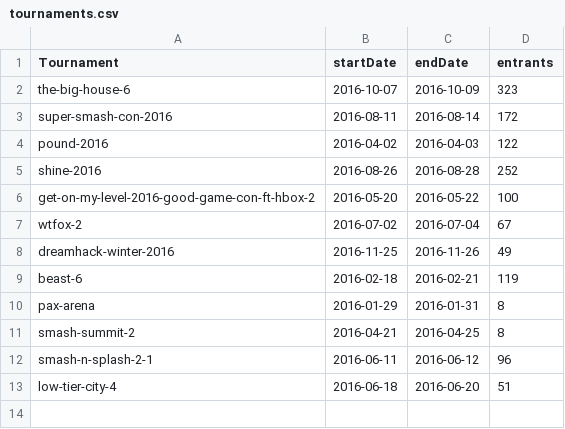
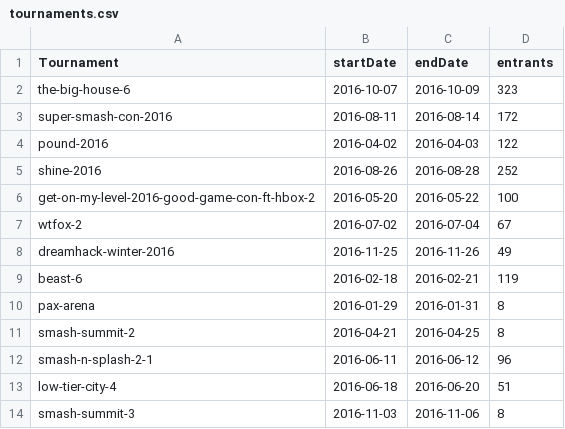
Before and after one commit to bwaggone/smash-stats, a CSV file: data/Melee/Doubles/tournaments.csv, drawn as a sheet.

```diff
--- a/data/Melee/Doubles/tournaments.csv
+++ b/data/Melee/Doubles/tournaments.csv
@@ -13 +13,2 @@ smash-n-splash-2-1,2016-06-11,2016-06-12,96
 low-tier-city-4,2016-06-18,2016-06-20,51
+smash-summit-3,2016-11-03,2016-11-06,8
```
Also changed, not shown: data/Melee/Singles/tournaments.csv, 6 other files.
